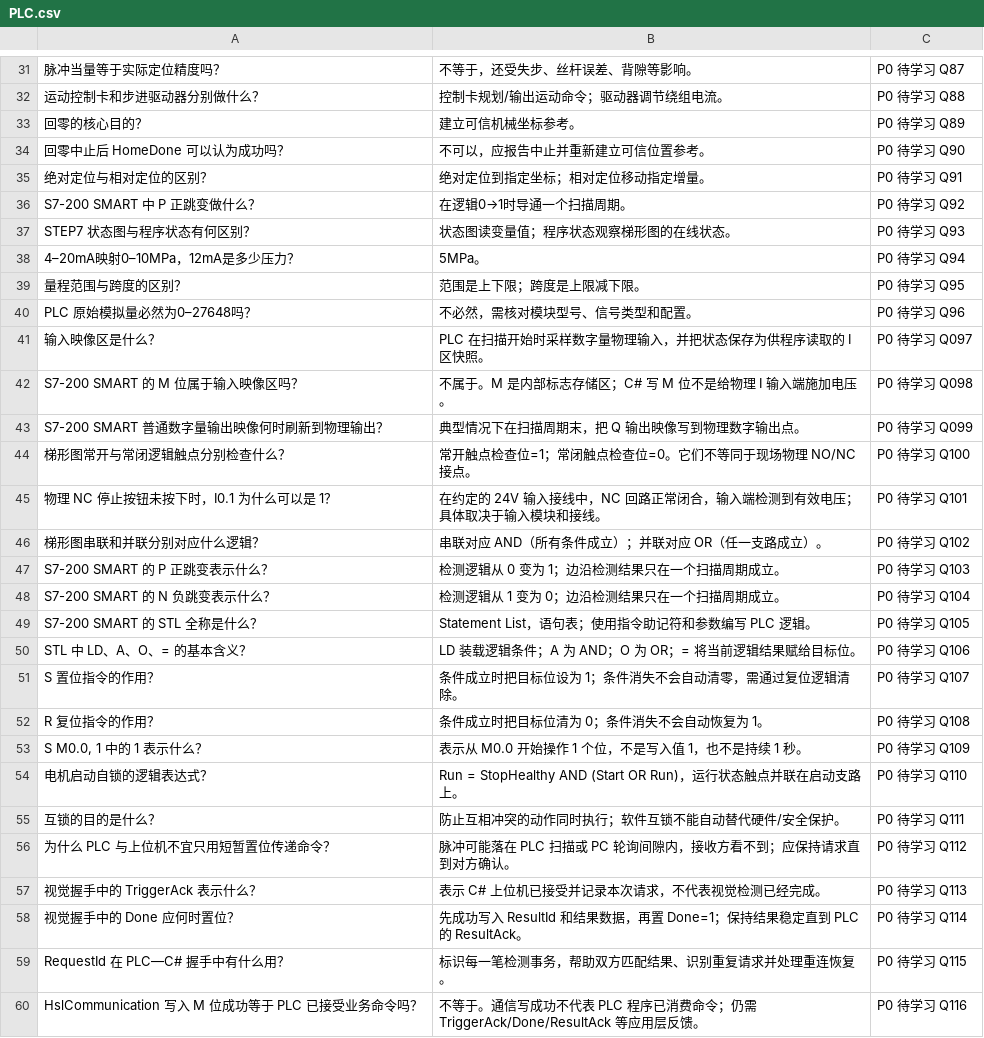
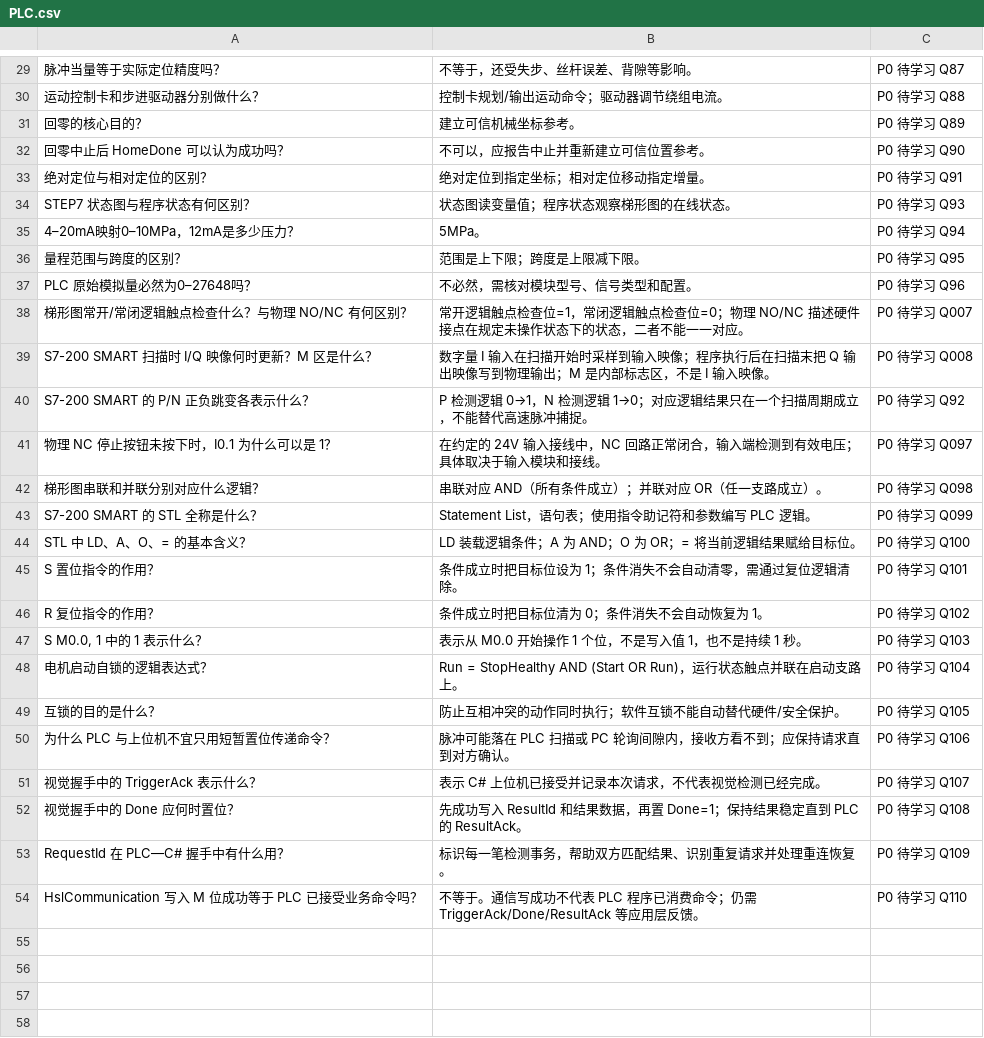
Before and after one commit to duanwandao/industrial-vision-notes, a CSV file: 06-Anki/PLC.csv, drawn as a sheet; only a part is shown, gaps mark what is left out; removed rows and columns are numbered as before the commit, all else as after; the diff covers the shown part only; the diff names each change by its address in the sheet, - before the commit and + after, or states it on an @@ line.

Commit message:
docs: refine existing PLC cards and add handshake cards

```diff
--- a/06-Anki/PLC.csv
+++ b/06-Anki/PLC.csv
-row 36: S7-200 SMART 中 P 正跳变做什么？ | 在逻辑0→1时导通一个扫描周期。 | P0 待学习 Q92
-row 41: 输入映像区是什么？ | PLC 在扫描开始时采样数字量物理输入，并把状态保存为供程序读取的 I 区快照。 | P0 待学习 Q097
-row 42: S7-200 SMART 的 M 位属于输入映像区吗？ | 不属于。M 是内部标志存储区；C# 写 M 位不是给物理 I 输入端施加电压。 | P0 待学习 Q098
-row 43: S7-200 SMART 普通数字量输出映像何时刷新到物理输出？ | 典型情况下在扫描周期末，把 Q 输出映像写到物理数字输出点。 | P0 待学习 Q099
-row 44: 梯形图常开与常闭逻辑触点分别检查什么？ | 常开触点检查位=1；常闭触点检查位=0。它们不等同于现场物理 NO/NC 接点。 | P0 待学习 Q100
+row 38: 梯形图常开/常闭逻辑触点检查什么？与物理 NO/NC 有何区别？ | 常开逻辑触点检查位=1，常闭逻辑触点检查位=0；物理 NO/NC 描述硬件接点在规定未操作状态下的状态，二者不能一一对应。 | P0 待学习 Q007
+row 39: S7-200 SMART 扫描时 I/Q 映像何时更新？M 区是什么？ | 数字量 I 输入在扫描开始时采样到输入映像；程序执行后在扫描末把 Q 输出映像写到物理输出；M 是内部标志区，不是 I 输入映像。 | P0 待学习 Q008
+row 40: S7-200 SMART 的 P/N 正负跳变各表示什么？ | P 检测逻辑 0→1，N 检测逻辑 1→0；对应逻辑结果只在一个扫描周期成立，不能替代高速脉冲捕捉。 | P0 待学习 Q92
-C41: P0 待学习 Q101
+C41: P0 待学习 Q097
-C42: P0 待学习 Q102
+C42: P0 待学习 Q098
-row 47: S7-200 SMART 的 P 正跳变表示什么？ | 检测逻辑从 0 变为 1；边沿检测结果只在一个扫描周期成立。 | P0 待学习 Q103
-row 48: S7-200 SMART 的 N 负跳变表示什么？ | 检测逻辑从 1 变为 0；边沿检测结果只在一个扫描周期成立。 | P0 待学习 Q104
-C43: P0 待学习 Q105
+C43: P0 待学习 Q099
-C44: P0 待学习 Q106
+C44: P0 待学习 Q100
-C45: P0 待学习 Q107
+C45: P0 待学习 Q101
-C46: P0 待学习 Q108
+C46: P0 待学习 Q102
-C47: P0 待学习 Q109
+C47: P0 待学习 Q103
-C48: P0 待学习 Q110
+C48: P0 待学习 Q104
-C49: P0 待学习 Q111
+C49: P0 待学习 Q105
-C50: P0 待学习 Q112
+C50: P0 待学习 Q106
-C51: P0 待学习 Q113
+C51: P0 待学习 Q107
-C52: P0 待学习 Q114
+C52: P0 待学习 Q108
-C53: P0 待学习 Q115
+C53: P0 待学习 Q109
-C54: P0 待学习 Q116
+C54: P0 待学习 Q110
```
Also changed, not shown: 2 removed rows elsewhere in this file.
